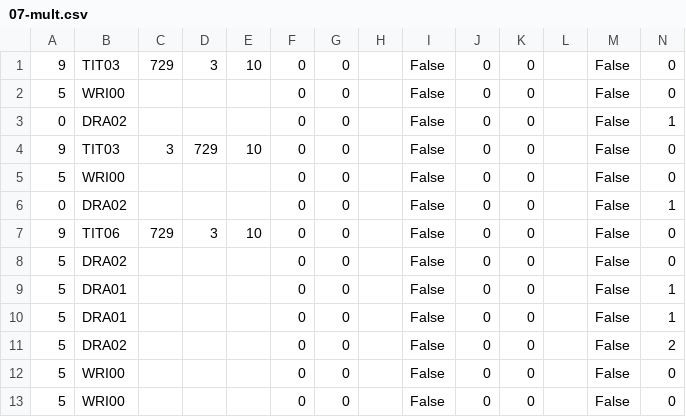
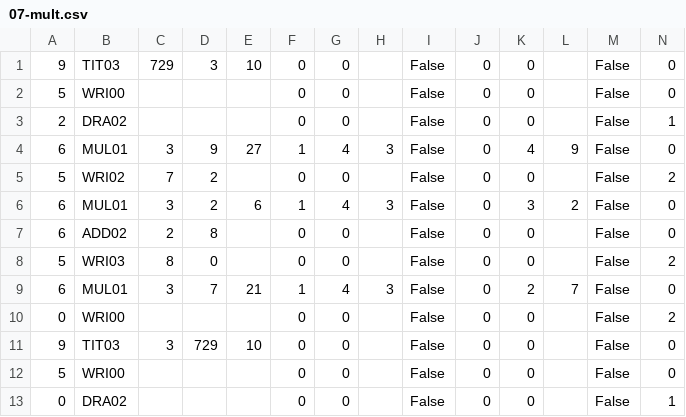
Before and after one commit to jforget/raku-Arithmetic-PaperAndPencil, a CSV file: t/data/07-mult.csv, drawn as a sheet; only a part is shown; the shorter side is filled out with more unchanged rows; rows hold the shown columns only; the diff names each change by its address in the sheet, - before the commit and + after, or states it on an @@ line.

```diff
--- a/t/data/07-mult.csv
+++ b/t/data/07-mult.csv
-A3: 0
+A3: 2
+row 4: 6 | MUL01 | 3 | 9 | 27 | 1 | 4 | 3 | False | 0 | 4 | 9 | False | 0
+row 5: 5 | WRI02 | 7 | 2 |  | 0 | 0 |  | False | 0 | 0 |  | False | 2
+row 6: 6 | MUL01 | 3 | 2 | 6 | 1 | 4 | 3 | False | 0 | 3 | 2 | False | 0
+row 7: 6 | ADD02 | 2 | 8 |  | 0 | 0 |  | False | 0 | 0 |  | False | 0
+row 8: 5 | WRI03 | 8 | 0 |  | 0 | 0 |  | False | 0 | 0 |  | False | 2
+row 9: 6 | MUL01 | 3 | 7 | 21 | 1 | 4 | 3 | False | 0 | 2 | 7 | False | 0
+row 10: 0 | WRI00 |  |  |  | 0 | 0 |  | False | 0 | 0 |  | False | 2
```
Also changed, not shown: 3 other files.
